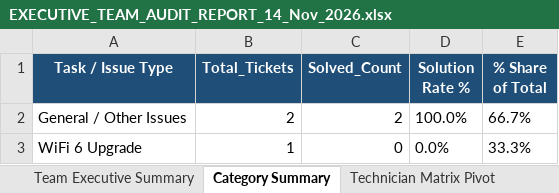
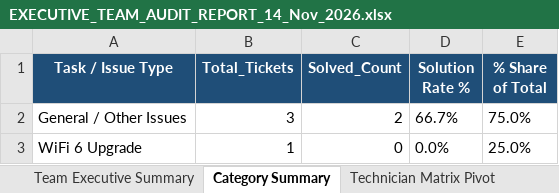
Before and after one commit to pradeepneupane10/employee-audit-app, an Excel workbook: EXECUTIVE_TEAM_AUDIT_REPORT_14_Nov_2026.xlsx, sheet Category Summary, drawn as a sheet; values as stored, in another font and other column widths than the file's, no borders; the diff names each change by its address in the sheet, - before the commit and + after, or states it on an @@ line.

```diff
--- a/EXECUTIVE_TEAM_AUDIT_REPORT_14_Nov_2026.xlsx (sheet Category Summary)
+++ b/EXECUTIVE_TEAM_AUDIT_REPORT_14_Nov_2026.xlsx (sheet Category Summary)
-B2 (Total_Tickets): 2
+B2 (Total_Tickets): 3
-D2 (Solution Rate %): 100.0%
+D2 (Solution Rate %): 66.7%
-E2 (% Share of Total): 66.7%
+E2 (% Share of Total): 75.0%
-E3 (% Share of Total): 33.3%
+E3 (% Share of Total): 25.0%
```
Also changed, not shown: sheet Master Audit Details, sheet Technician Matrix Pivot, sheet Team Executive Summary, audit_report_ALL_TEAM_14_Nov_2026.xlsx, 1 other file.
